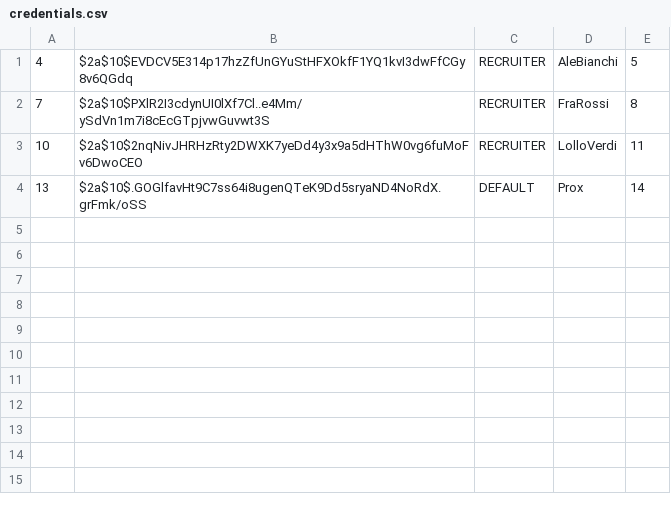
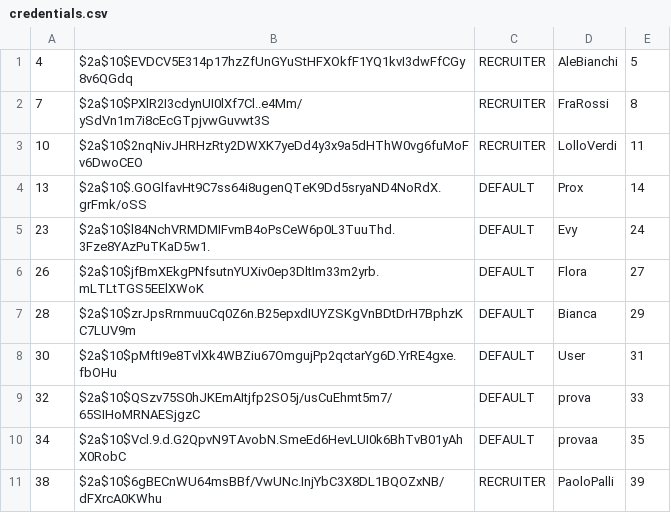
Before and after one commit to Prox747/siw-personal-project, a CSV file: src/main/resources/importSQLfiles/credentials.csv, drawn as a sheet.

```diff
--- a/src/main/resources/importSQLfiles/credentials.csv
+++ b/src/main/resources/importSQLfiles/credentials.csv
@@ -4 +4,8 @@
 13,$2a$10$.GOGlfavHt9C7ss64i8ugenQTeK9Dd5sryaND4NoRdX.grFmk/oSS,DEFAULT,Prox,14
+23,$2a$10$l84NchVRMDMIFvmB4oPsCeW6p0L3TuuThd.3Fze8YAzPuTKaD5w1.,DEFAULT,Evy,24
+26,$2a$10$jfBmXEkgPNfsutnYUXiv0ep3DltIm33m2yrb.mLTLtTGS5EElXWoK,DEFAULT,Flora,27
+28,$2a$10$zrJpsRrnmuuCq0Z6n.B25epxdIUYZSKgVnBDtDrH7BphzKC7LUV9m,DEFAULT,Bianca,29
+30,$2a$10$pMftI9e8TvlXk4WBZiu67OmgujPp2qctarYg6D.YrRE4gxe.fbOHu,DEFAULT,User,31
+32,$2a$10$QSzv75S0hJKEmAItjfp2SO5j/usCuEhmt5m7/65SIHoMRNAESjgzC,DEFAULT,prova,33
+34,$2a$10$Vcl.9.d.G2QpvN9TAvobN.SmeEd6HevLUI0k6BhTvB01yAhX0RobC,DEFAULT,provaa,35
+38,$2a$10$6gBECnWU64msBBf/VwUNc.InjYbC3X8DL1BQOZxNB/dFXrcA0KWhu,RECRUITER,PaoloPalli,39
```
Also changed, not shown: src/main/resources/importSQLfiles/companies.csv, src/main/resources/importSQLfiles/job_ads.csv, 9 other files.
